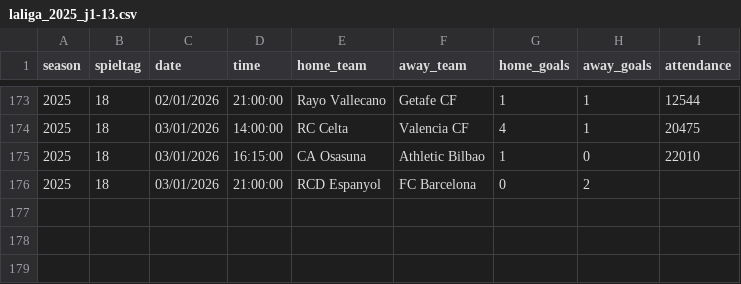
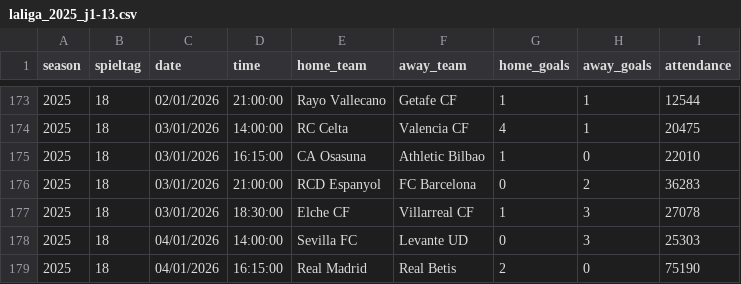
Before and after one commit to jdiegots/aforolab, a CSV file: public/data/matches/laliga_2025_j1-13.csv, drawn as a sheet; only a part is shown, gaps mark what is left out.

```diff
--- a/public/data/matches/laliga_2025_j1-13.csv
+++ b/public/data/matches/laliga_2025_j1-13.csv
@@ -175,2 +175,5 @@ season,spieltag,date,time,home_team,away_team,home_goals,away_goals,attendance
 2025,18,03/01/2026,16:15:00,CA Osasuna,Athletic Bilbao,1,0,22010
-2025,18,03/01/2026,21:00:00,RCD Espanyol,FC Barcelona,0,2,
+2025,18,03/01/2026,21:00:00,RCD Espanyol,FC Barcelona,0,2,36283
+2025,18,03/01/2026,18:30:00,Elche CF,Villarreal CF,1,3,27078
+2025,18,04/01/2026,14:00:00,Sevilla FC,Levante UD,0,3,25303
+2025,18,04/01/2026,16:15:00,Real Madrid,Real Betis,2,0,75190
```
Also changed, not shown: public/data/matches/segunda_2025_j1-15.csv.
